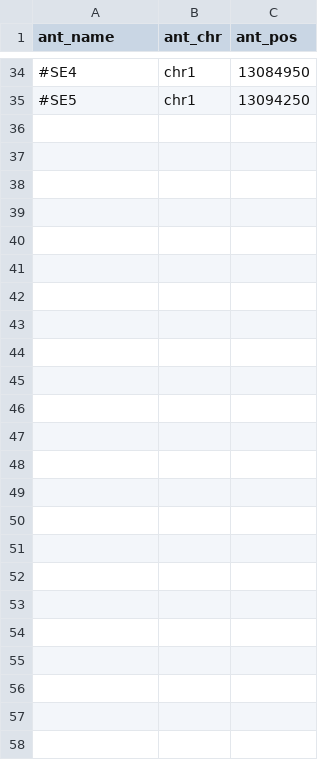
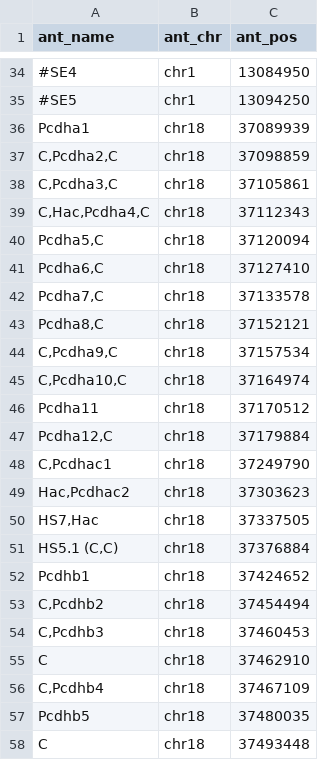
Before and after one commit to aallahyar/mc4c_py, a TSV file: annotations/ant_mm9.tsv, drawn as a sheet; only a part is shown, gaps mark what is left out; the diff names each change by its address in the sheet, - before the commit and + after, or states it on an @@ line.

```diff
--- a/annotations/ant_mm9.tsv
+++ b/annotations/ant_mm9.tsv
+row 36: Pcdha1 | chr18 | 37089939
+row 37: C,Pcdha2,C | chr18 | 37098859
+row 38: C,Pcdha3,C | chr18 | 37105861
+row 39: C,Hac,Pcdha4,C | chr18 | 37112343
+row 40: Pcdha5,C | chr18 | 37120094
+row 41: Pcdha6,C | chr18 | 37127410
+row 42: Pcdha7,C | chr18 | 37133578
+row 43: Pcdha8,C | chr18 | 37152121
+row 44: C,Pcdha9,C | chr18 | 37157534
+row 45: C,Pcdha10,C | chr18 | 37164974
+row 46: Pcdha11 | chr18 | 37170512
+row 47: Pcdha12,C | chr18 | 37179884
+row 48: C,Pcdhac1 | chr18 | 37249790
+row 49: Hac,Pcdhac2 | chr18 | 37303623
+row 50: HS7,Hac | chr18 | 37337505
+row 51: HS5.1 (C,C) | chr18 | 37376884
+row 52: Pcdhb1 | chr18 | 37424652
+row 53: C,Pcdhb2 | chr18 | 37454494
+row 54: C,Pcdhb3 | chr18 | 37460453
+row 55: C | chr18 | 37462910
+row 56: C,Pcdhb4 | chr18 | 37467109
+row 57: Pcdhb5 | chr18 | 37480035
+row 58: C | chr18 | 37493448
```
Also changed, not shown: 7 other files.
